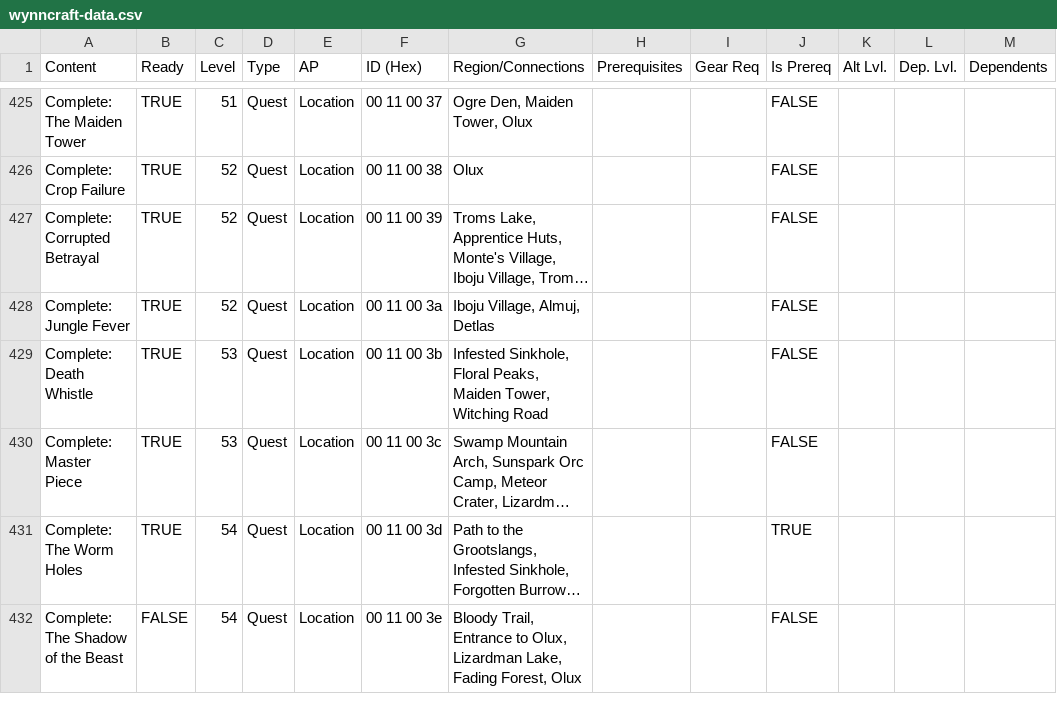
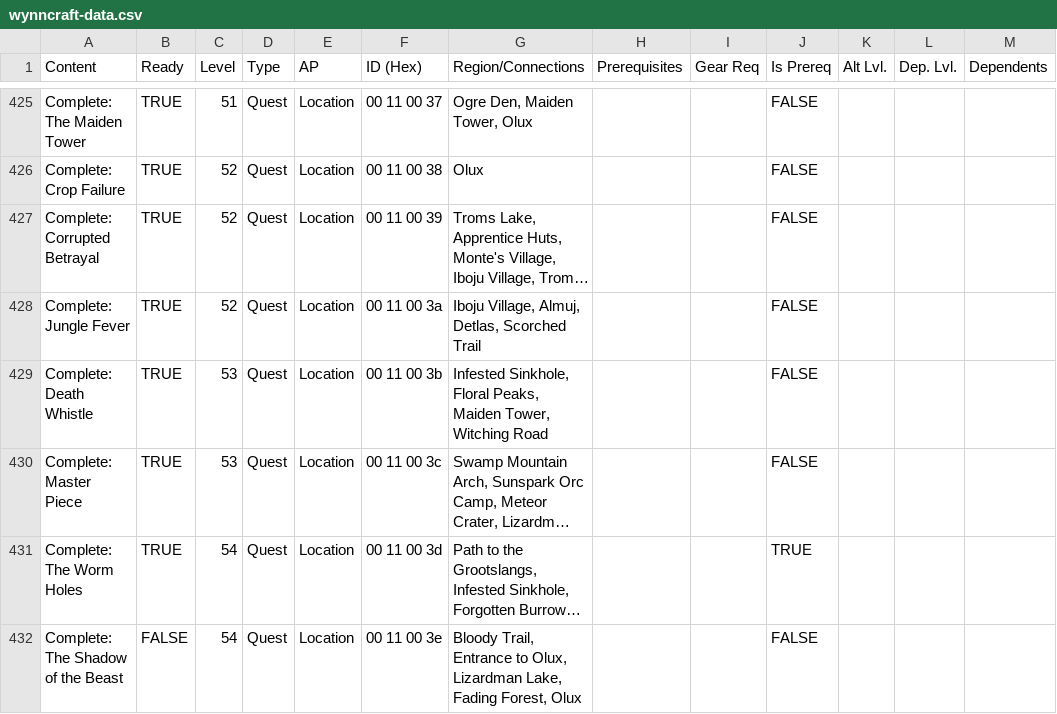
Before and after one commit to EpicPuppy613/Wynncraft-APWorld, a CSV file: data/wynncraft-data.csv, drawn as a sheet; only a part is shown, gaps mark what is left out; long unchanged cells end in …; the diff covers the shown part only; the diff names each change by its address in the sheet, - before the commit and + after, or states it on an @@ line.

```diff
--- a/data/wynncraft-data.csv
+++ b/data/wynncraft-data.csv
-G428 (Region/Connections): Iboju Village, Almuj, Detlas
+G428 (Region/Connections): Iboju Village, Almuj, Detlas, Scorched Trail
```
Also changed, not shown: 6 added rows, 5 removed rows, 7 moved rows and 11 edited cells elsewhere in this file.
